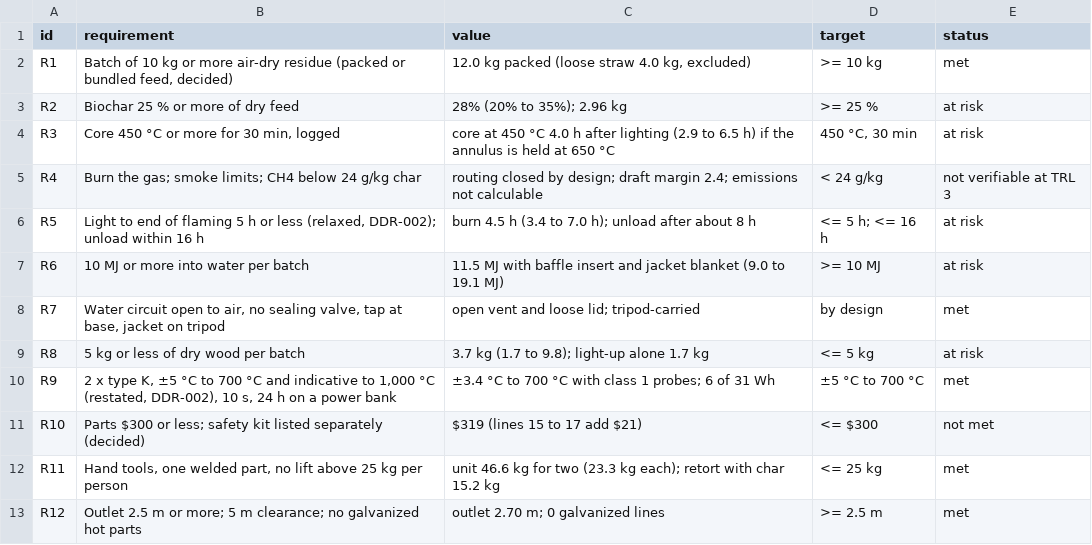
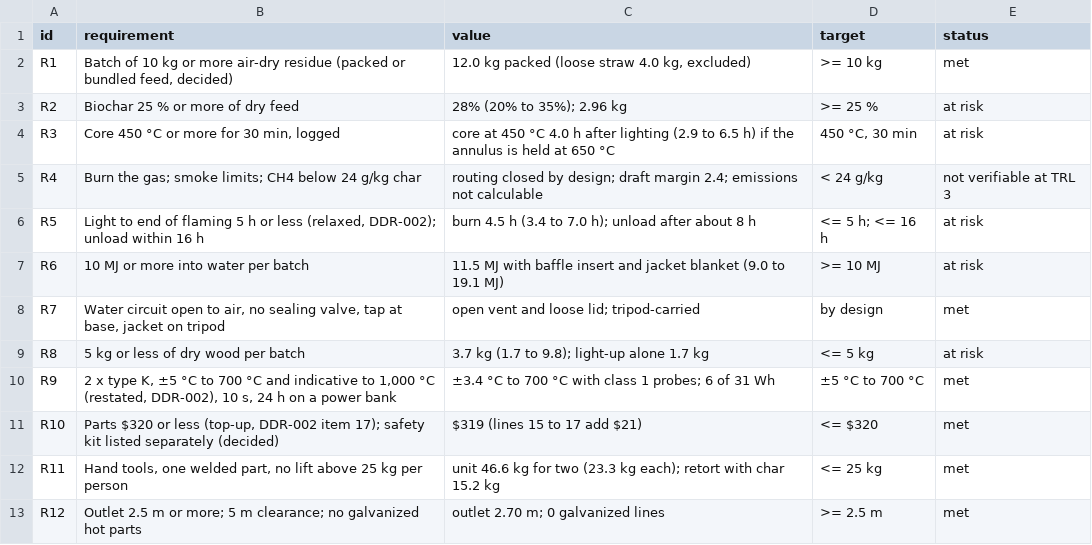
Before and after one commit to BoujeeEnjinia1701/charcube, a CSV file: docs/04-calcs/results.csv, drawn as a sheet.

```diff
--- a/docs/04-calcs/results.csv
+++ b/docs/04-calcs/results.csv
@@ -10,3 +10,3 @@ R8,5 kg or less of dry wood per batch,3.7 kg (1.7 to 9.8); light-up alone 1.7 kg
 R9,"2 x type K, ±5 °C to 700 °C and indicative to 1,000 °C (restated, DDR-002), 10 s, 24 h on a power bank",±3.4 °C to 700 °C with class 1 probes; 6 of 31 Wh,±5 °C to 700 °C,met
-R10,Parts $300 or less; safety kit listed separately (decided),$319 (lines 15 to 17 add $21),<= $300,not met
+R10,"Parts $320 or less (top-up, DDR-002 item 17); safety kit listed separately (decided)",$319 (lines 15 to 17 add $21),<= $320,met
 R11,"Hand tools, one welded part, no lift above 25 kg per person",unit 46.6 kg for two (23.3 kg each); retort with char 15.2 kg,<= 25 kg,met
```
Also changed, not shown: 32 other files.
